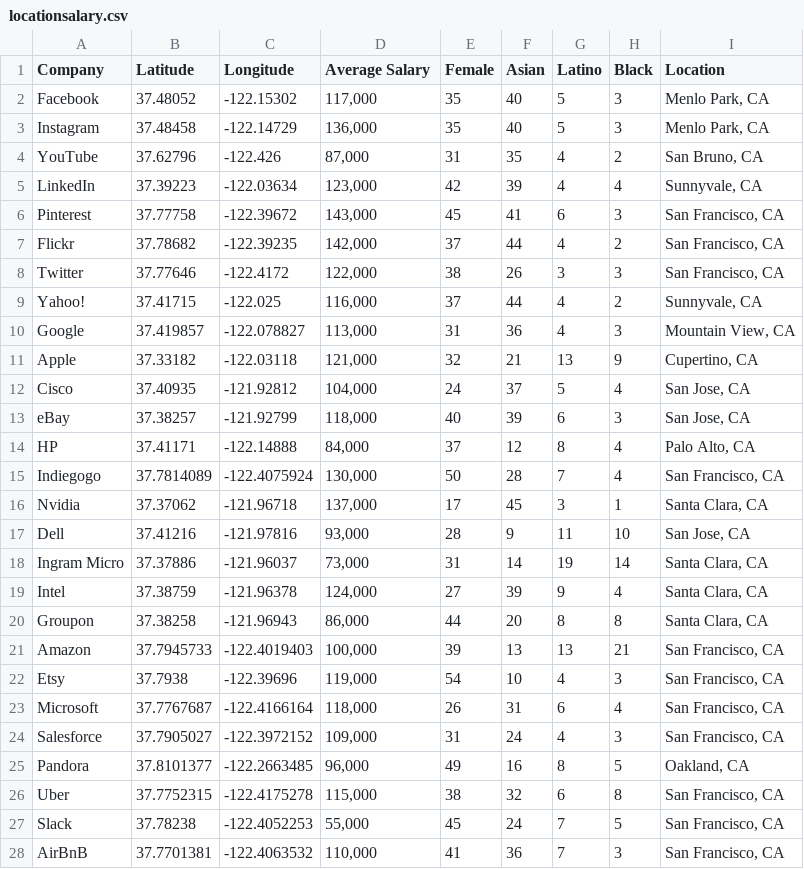
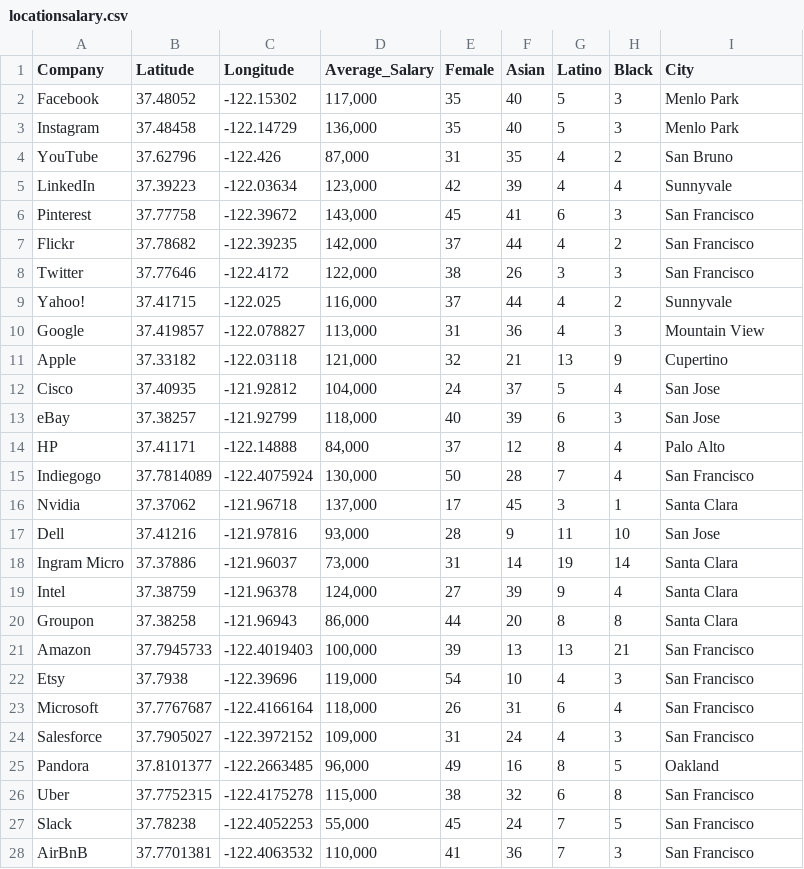
Before and after one commit to miacasey/info3300project2, a CSV file: locationsalary.csv, drawn as a sheet; only a part is shown; the diff covers the shown part only.

```diff
--- a/locationsalary.csv
+++ b/locationsalary.csv
@@ -1,28 +1,28 @@
-Company,Latitude,Longitude,Average Salary,Female,Asian,Latino,Black,Location
-Facebook,37.48052,-122.15302,"117,000",35,40,5,3,"Menlo Park, CA"
-Instagram,37.48458,-122.14729,"136,000",35,40,5,3,"Menlo Park, CA"
-YouTube,37.62796,-122.426,"87,000",31,35,4,2,"San Bruno, CA"
-LinkedIn,37.39223,-122.03634,"123,000",42,39,4,4,"Sunnyvale, CA"
-Pinterest,37.77758,-122.39672,"143,000",45,41,6,3,"San Francisco, CA"
-Flickr,37.78682,-122.39235,"142,000",37,44,4,2,"San Francisco, CA"
-Twitter,37.77646,-122.4172,"122,000",38,26,3,3,"San Francisco, CA"
-Yahoo!,37.41715,-122.025,"116,000",37,44,4,2,"Sunnyvale, CA"
-Google,37.419857,-122.078827,"113,000",31,36,4,3,"Mountain View, CA"
-Apple,37.33182,-122.03118,"121,000",32,21,13,9,"Cupertino, CA"
-Cisco,37.40935,-121.92812,"104,000",24,37,5,4,"San Jose, CA"
-eBay,37.38257,-121.92799,"118,000",40,39,6,3,"San Jose, CA"
-HP,37.41171,-122.14888,"84,000",37,12,8,4,"Palo Alto, CA"
-Indiegogo,37.7814089,-122.4075924,"130,000",50,28,7,4,"San Francisco, CA"
-Nvidia,37.37062,-121.96718,"137,000",17,45,3,1,"Santa Clara, CA"
-Dell,37.41216,-121.97816,"93,000",28,9,11,10,"San Jose, CA"
-Ingram Micro,37.37886,-121.96037,"73,000",31,14,19,14,"Santa Clara, CA"
-Intel,37.38759,-121.96378,"124,000",27,39,9,4,"Santa Clara, CA"
-Groupon,37.38258,-121.96943,"86,000",44,20,8,8,"Santa Clara, CA"
-Amazon,37.7945733,-122.4019403,"100,000",39,13,13,21,"San Francisco, CA"
-Etsy ,37.7938,-122.39696,"119,000",54,10,4,3,"San Francisco, CA"
-Microsoft,37.7767687,-122.4166164,"118,000",26,31,6,4,"San Francisco, CA"
-Salesforce,37.7905027,-122.3972152,"109,000",31,24,4,3,"San Francisco, CA"
-Pandora,37.8101377,-122.2663485,"96,000",49,16,8,5,"Oakland, CA"
-Uber,37.7752315,-122.4175278,"115,000",38,32,6,8,"San Francisco, CA"
-Slack,37.78238,-122.4052253,"55,000",45,24,7,5,"San Francisco, CA"
-AirBnB ,37.7701381,-122.4063532,"110,000",41,36,7,3,"San Francisco, CA"
+Company,Latitude,Longitude,Average_Salary,Female,Asian,Latino,Black,City
+Facebook,37.48052,-122.15302,"117,000",35,40,5,3,Menlo Park
+Instagram,37.48458,-122.14729,"136,000",35,40,5,3,Menlo Park
+YouTube,37.62796,-122.426,"87,000",31,35,4,2,San Bruno
+LinkedIn,37.39223,-122.03634,"123,000",42,39,4,4,Sunnyvale
+Pinterest,37.77758,-122.39672,"143,000",45,41,6,3,San Francisco
+Flickr,37.78682,-122.39235,"142,000",37,44,4,2,San Francisco
+Twitter,37.77646,-122.4172,"122,000",38,26,3,3,San Francisco
+Yahoo!,37.41715,-122.025,"116,000",37,44,4,2,Sunnyvale
+Google,37.419857,-122.078827,"113,000",31,36,4,3,Mountain View
+Apple,37.33182,-122.03118,"121,000",32,21,13,9,Cupertino
+Cisco,37.40935,-121.92812,"104,000",24,37,5,4,San Jose
+eBay,37.38257,-121.92799,"118,000",40,39,6,3,San Jose
+HP,37.41171,-122.14888,"84,000",37,12,8,4,Palo Alto
+Indiegogo,37.7814089,-122.4075924,"130,000",50,28,7,4,San Francisco
+Nvidia,37.37062,-121.96718,"137,000",17,45,3,1,Santa Clara
+Dell,37.41216,-121.97816,"93,000",28,9,11,10,San Jose
+Ingram Micro,37.37886,-121.96037,"73,000",31,14,19,14,Santa Clara
+Intel,37.38759,-121.96378,"124,000",27,39,9,4,Santa Clara
+Groupon,37.38258,-121.96943,"86,000",44,20,8,8,Santa Clara
+Amazon,37.7945733,-122.4019403,"100,000",39,13,13,21,San Francisco
+Etsy ,37.7938,-122.39696,"119,000",54,10,4,3,San Francisco
+Microsoft,37.7767687,-122.4166164,"118,000",26,31,6,4,San Francisco
+Salesforce,37.7905027,-122.3972152,"109,000",31,24,4,3,San Francisco
+Pandora,37.8101377,-122.2663485,"96,000",49,16,8,5,Oakland
+Uber,37.7752315,-122.4175278,"115,000",38,32,6,8,San Francisco
+Slack,37.78238,-122.4052253,"55,000",45,24,7,5,San Francisco
+AirBnB ,37.7701381,-122.4063532,"110,000",41,36,7,3,San Francisco
```
Also changed, not shown: 2 edited cells elsewhere in this file, 1 other file.
